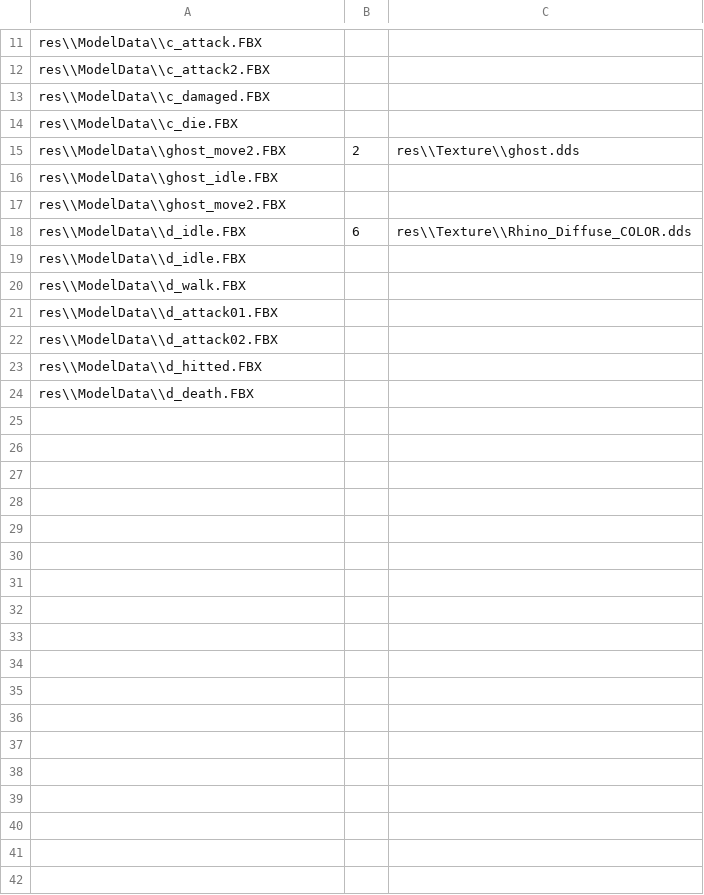
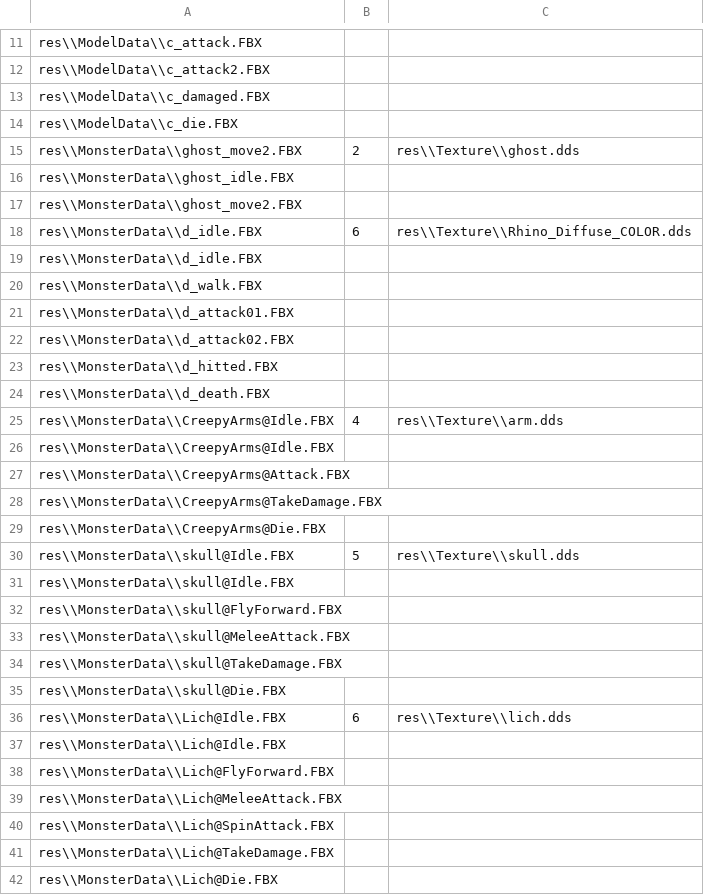
Before and after one commit to yeosu0107/SilentEngine, a CSV file: SilentEngine/SilentEngine/GameModelList.csv, drawn as a sheet; only a part is shown, gaps mark what is left out; the diff covers the shown part only.

Commit message:
[클라] 물리 트리거박스 버그 수정, CreepArm 몬스터 추가

```diff
--- a/SilentEngine/SilentEngine/GameModelList.csv
+++ b/SilentEngine/SilentEngine/GameModelList.csv
@@ -14,11 +14,29 @@ res\\ModelData\\c_damaged.FBX,,
 res\\ModelData\\c_die.FBX,,
-res\\ModelData\\ghost_move2.FBX,2,res\\Texture\\ghost.dds
-res\\ModelData\\ghost_idle.FBX,,
-res\\ModelData\\ghost_move2.FBX,,
-res\\ModelData\\d_idle.FBX,6,res\\Texture\\Rhino_Diffuse_COLOR.dds
-res\\ModelData\\d_idle.FBX,,
-res\\ModelData\\d_walk.FBX,,
-res\\ModelData\\d_attack01.FBX,,
-res\\ModelData\\d_attack02.FBX,,
-res\\ModelData\\d_hitted.FBX,,
-res\\ModelData\\d_death.FBX,,
+res\\MonsterData\\ghost_move2.FBX,2,res\\Texture\\ghost.dds
+res\\MonsterData\\ghost_idle.FBX,,
+res\\MonsterData\\ghost_move2.FBX,,
+res\\MonsterData\\d_idle.FBX,6,res\\Texture\\Rhino_Diffuse_COLOR.dds
+res\\MonsterData\\d_idle.FBX,,
+res\\MonsterData\\d_walk.FBX,,
+res\\MonsterData\\d_attack01.FBX,,
+res\\MonsterData\\d_attack02.FBX,,
+res\\MonsterData\\d_hitted.FBX,,
+res\\MonsterData\\d_death.FBX,,
+res\\MonsterData\\CreepyArms@Idle.FBX,4,res\\Texture\\arm.dds
+res\\MonsterData\\CreepyArms@Idle.FBX,,
+res\\MonsterData\\CreepyArms@Attack.FBX,,
+res\\MonsterData\\CreepyArms@TakeDamage.FBX,,
+res\\MonsterData\\CreepyArms@Die.FBX,,
+res\\MonsterData\\skull@Idle.FBX,5,res\\Texture\\skull.dds
+res\\MonsterData\\skull@Idle.FBX,,
+res\\MonsterData\\skull@FlyForward.FBX,,
+res\\MonsterData\\skull@MeleeAttack.FBX,,
+res\\MonsterData\\skull@TakeDamage.FBX,,
+res\\MonsterData\\skull@Die.FBX,,
+res\\MonsterData\\Lich@Idle.FBX,6,res\\Texture\\lich.dds
+res\\MonsterData\\Lich@Idle.FBX,,
+res\\MonsterData\\Lich@FlyForward.FBX,,
+res\\MonsterData\\Lich@MeleeAttack.FBX,,
+res\\MonsterData\\Lich@SpinAttack.FBX,,
+res\\MonsterData\\Lich@TakeDamage.FBX,,
+res\\MonsterData\\Lich@Die.FBX,,
```
Also changed, not shown: 7 edited cells elsewhere in this file, 17 other files.
